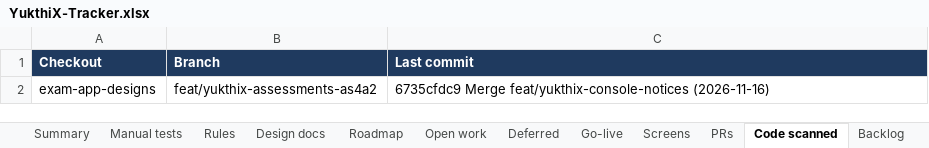
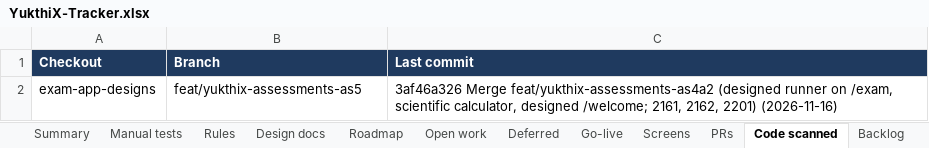
Before and after one commit to hari9495/exam-app, an Excel workbook: docs/yukthix/tracker/YukthiX-Tracker.xlsx, sheet Code scanned, drawn as a sheet; values as stored, in another font and other column widths than the file's, no borders; the diff names each change by its address in the sheet, - before the commit and + after, or states it on an @@ line.

```diff
--- a/docs/yukthix/tracker/YukthiX-Tracker.xlsx (sheet Code scanned)
+++ b/docs/yukthix/tracker/YukthiX-Tracker.xlsx (sheet Code scanned)
-B2 (Branch): feat/yukthix-assessments-as4a2
+B2 (Branch): feat/yukthix-assessments-as5
-C2 (Last commit): 6735cfdc9 Merge feat/yukthix-console-notices (2026-11-16)
+C2 (Last commit): 3af46a326 Merge feat/yukthix-assessments-as4a2 (designed runner on /exam, scientific calculator, designed /welcome; 2161, 2162, 2201) (2026-11-16)
```
Also changed, not shown: sheet Summary, sheet Manual tests, sheet Screens, 46 other files.
